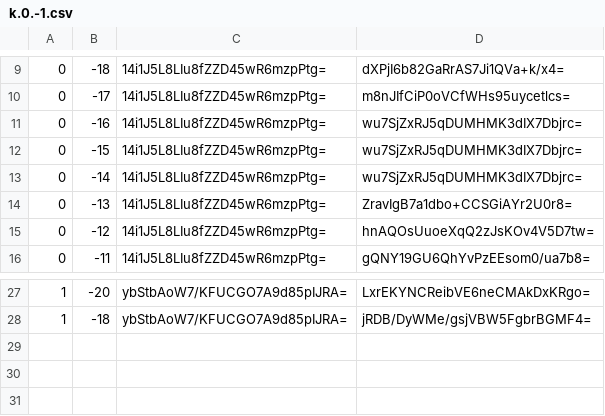
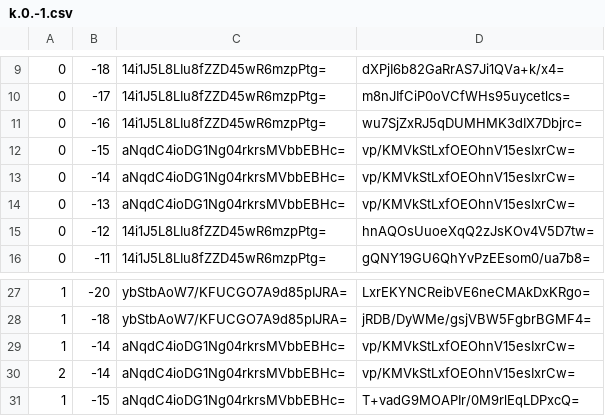
Before and after one commit to Brehtyn/brentyns.com-pipeline, a CSV file: unmined/tiles/zoom.-1/metadata/k.0.-1.csv, drawn as a sheet; only a part is shown, gaps mark what is left out.

```diff
--- a/unmined/tiles/zoom.-1/metadata/k.0.-1.csv
+++ b/unmined/tiles/zoom.-1/metadata/k.0.-1.csv
@@ -11,5 +11,5 @@
 0,-16,14i1J5L8LIu8fZZD45wR6mzpPtg=,wu7SjZxRJ5qDUMHMK3dIX7Dbjrc=
-0,-15,14i1J5L8LIu8fZZD45wR6mzpPtg=,wu7SjZxRJ5qDUMHMK3dIX7Dbjrc=
-0,-14,14i1J5L8LIu8fZZD45wR6mzpPtg=,wu7SjZxRJ5qDUMHMK3dIX7Dbjrc=
-0,-13,14i1J5L8LIu8fZZD45wR6mzpPtg=,ZravIgB7a1dbo+CCSGiAYr2U0r8=
+0,-15,aNqdC4ioDG1Ng04rkrsMVbbEBHc=,vp/KMVkStLxfOEOhnV15esIxrCw=
+0,-14,aNqdC4ioDG1Ng04rkrsMVbbEBHc=,vp/KMVkStLxfOEOhnV15esIxrCw=
+0,-13,aNqdC4ioDG1Ng04rkrsMVbbEBHc=,vp/KMVkStLxfOEOhnV15esIxrCw=
 0,-12,14i1J5L8LIu8fZZD45wR6mzpPtg=,hnAQOsUuoeXqQ2zJsKOv4V5D7tw=
@@ -28 +28,4 @@
 1,-18,ybStbAoW7/KFUCGO7A9d85pIJRA=,jRDB/DyWMe/gsjVBW5FgbrBGMF4=
+1,-14,aNqdC4ioDG1Ng04rkrsMVbbEBHc=,vp/KMVkStLxfOEOhnV15esIxrCw=
+2,-14,aNqdC4ioDG1Ng04rkrsMVbbEBHc=,vp/KMVkStLxfOEOhnV15esIxrCw=
+1,-15,aNqdC4ioDG1Ng04rkrsMVbbEBHc=,T+vadG9MOAPIr/0M9rlEqLDPxcQ=
```
Also changed, not shown: unmined/tiles/zoom.-1/metadata/k.-1.-1.csv, unmined/tiles/zoom.-2/metadata/k.-1.-1.csv, 50 other files.
